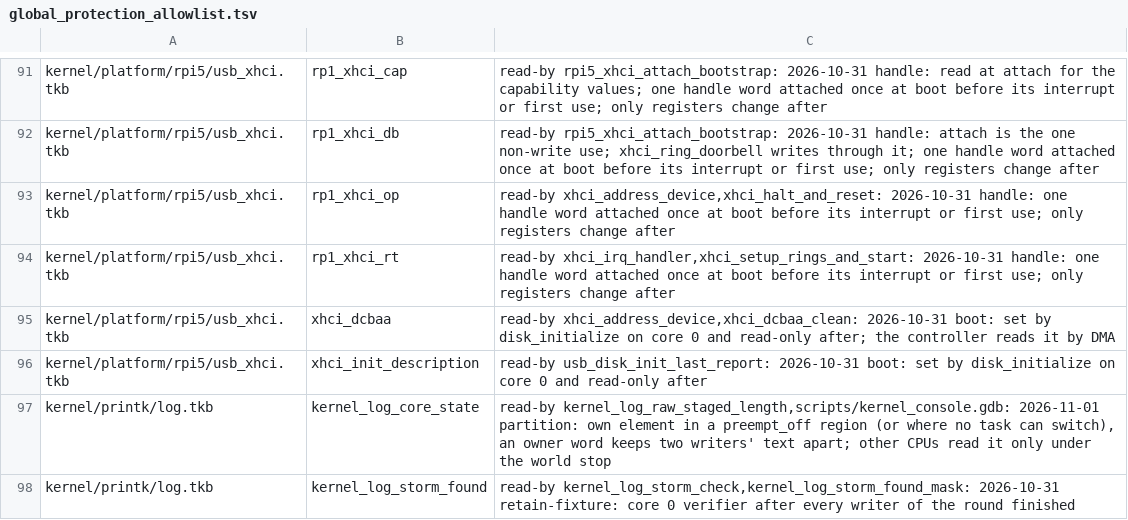
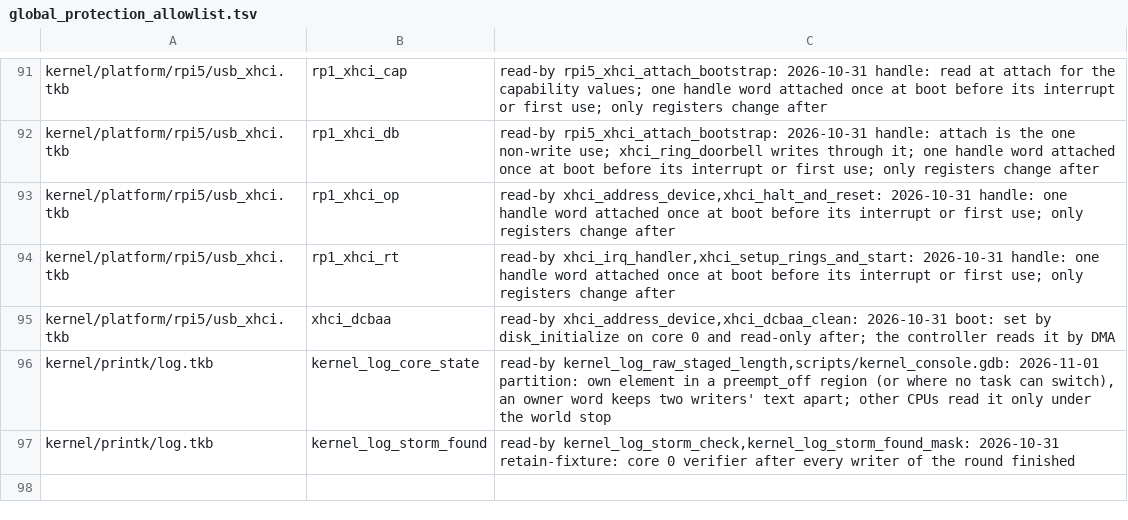
Before and after one commit to takibi-lang/takibi, a TSV file: scripts/global_protection_allowlist.tsv, drawn as a sheet; only a part is shown, gaps mark what is left out; the diff names each change by its address in the sheet, - before the commit and + after, or states it on an @@ line.

```diff
--- a/scripts/global_protection_allowlist.tsv
+++ b/scripts/global_protection_allowlist.tsv
-row 96: kernel/platform/rpi5/usb_xhci.tkb | xhci_init_description | read-by usb_disk_init_last_report: 2026-10-31 boot: set by disk_initialize on core 0 and read-only after
```
Also changed, not shown: 3 other files.
